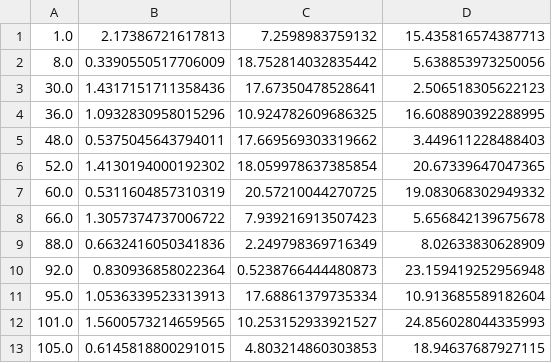
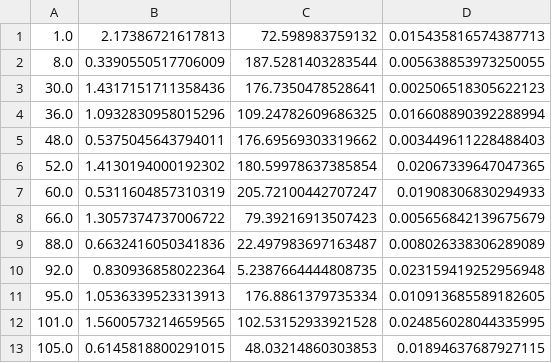
Before and after one commit to CRISPR-CARB/nocap, a CSV file: notebooks/ecoli/fadR_all_ancestors_regs_3_bins.csv, drawn as a sheet.

```diff
--- a/notebooks/ecoli/fadR_all_ancestors_regs_3_bins.csv
+++ b/notebooks/ecoli/fadR_all_ancestors_regs_3_bins.csv
@@ -1,13 +1,13 @@
-1.0,2.17386721617813,7.2598983759132,15.435816574387713
-8.0,0.3390550517706009,18.752814032835442,5.638853973250056
-30.0,1.4317151711358436,17.67350478528641,2.506518305622123
-36.0,1.0932830958015296,10.924782609686325,16.608890392288995
-48.0,0.5375045643794011,17.669569303319662,3.449611228488403
-52.0,1.4130194000192302,18.059978637385854,20.67339647047365
-60.0,0.5311604857310319,20.57210044270725,19.083068302949332
-66.0,1.3057374737006722,7.939216913507423,5.656842139675678
-88.0,0.6632416050341836,2.249798369716349,8.02633830628909
-92.0,0.830936858022364,0.5238766444480873,23.159419252956948
-95.0,1.0536339523313913,17.68861379735334,10.913685589182604
-101.0,1.5600573214659565,10.253152933921527,24.856028044335993
-105.0,0.6145818800291015,4.803214860303853,18.94637687927115
+1.0,2.17386721617813,72.598983759132,0.015435816574387713
+8.0,0.3390550517706009,187.5281403283544,0.005638853973250055
+30.0,1.4317151711358436,176.7350478528641,0.002506518305622123
+36.0,1.0932830958015296,109.24782609686325,0.016608890392288994
+48.0,0.5375045643794011,176.69569303319662,0.003449611228488403
+52.0,1.4130194000192302,180.59978637385854,0.02067339647047365
+60.0,0.5311604857310319,205.72100442707247,0.01908306830294933
+66.0,1.3057374737006722,79.39216913507423,0.005656842139675679
+88.0,0.6632416050341836,22.497983697163487,0.008026338306289089
+92.0,0.830936858022364,5.2387664444808735,0.023159419252956948
+95.0,1.0536339523313913,176.8861379735334,0.010913685589182605
+101.0,1.5600573214659565,102.53152933921528,0.024856028044335995
+105.0,0.6145818800291015,48.03214860303853,0.01894637687927115
```
Also changed, not shown: notebooks/ecoli/LacI_all_ancestors_regs_3_bins.csv, notebooks/ecoli/TyrR_all_ancestors_regs_3_bins.csv, 11 other files.
